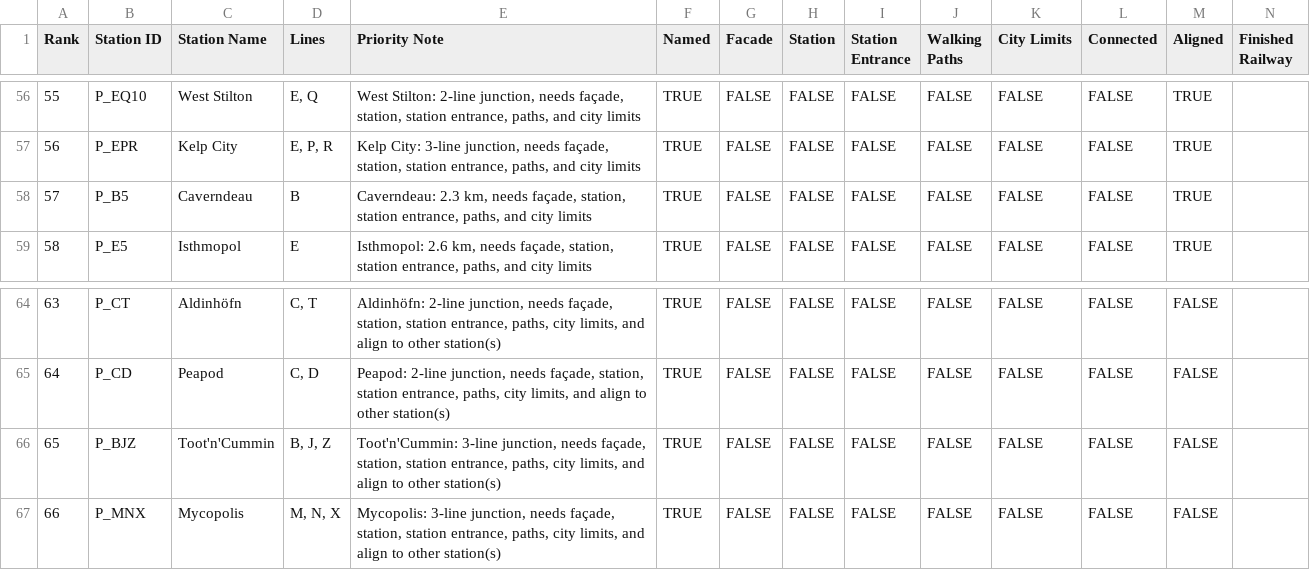
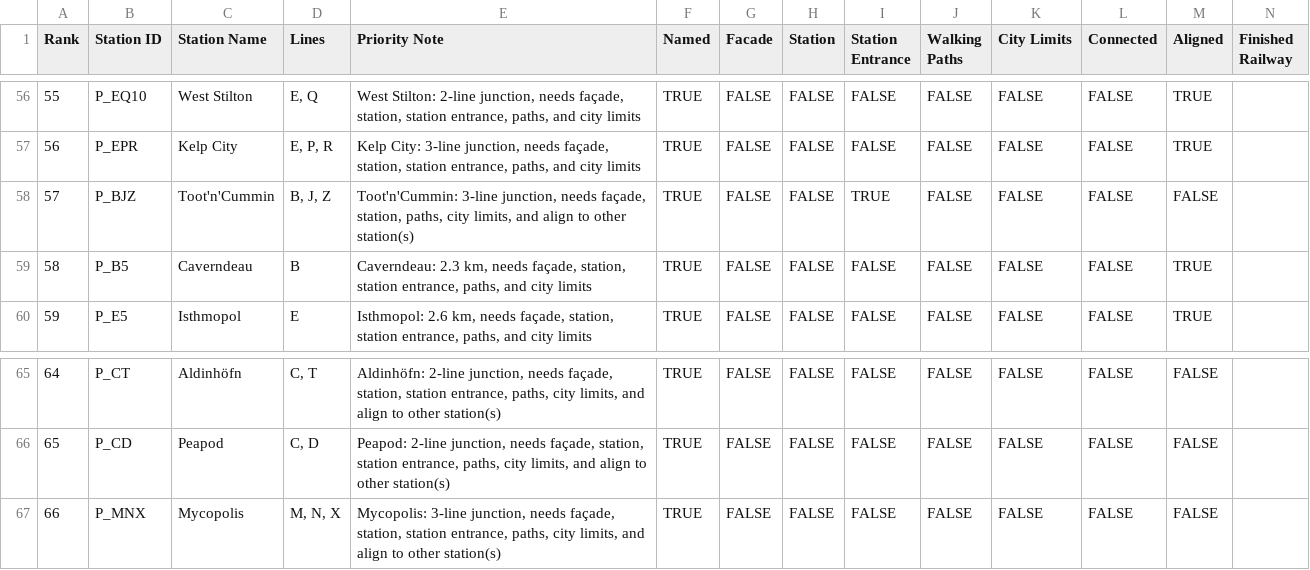
Before and after one commit to AKapppy/Plumville, a CSV file: priority_list.csv, drawn as a sheet; only a part is shown, gaps mark what is left out; removed rows and columns are numbered as before the commit, all else as after; rows hold the shown columns only; the diff names each change by its address in the sheet, - before the commit and + after, or states it on an @@ line.

```diff
--- a/priority_list.csv
+++ b/priority_list.csv
+row 58: 57 | P_BJZ | Toot'n'Cummin | B, J, Z | Toot'n'Cummin: 3-line junction, needs façade, station, paths, city limits, and align to other station(s) | TRUE | FALSE | FALSE | TRUE | FALSE | FALSE | FALSE | FALSE
@@ column A (Rank) renumbered between rows 59 and 66 @@
-row 66: 65 | P_BJZ | Toot'n'Cummin | B, J, Z | Toot'n'Cummin: 3-line junction, needs façade, station, station entrance, paths, city limits, and align to other station(s) | TRUE | FALSE | FALSE | FALSE | FALSE | FALSE | FALSE | FALSE
```
Also changed, not shown: 15 other files.
